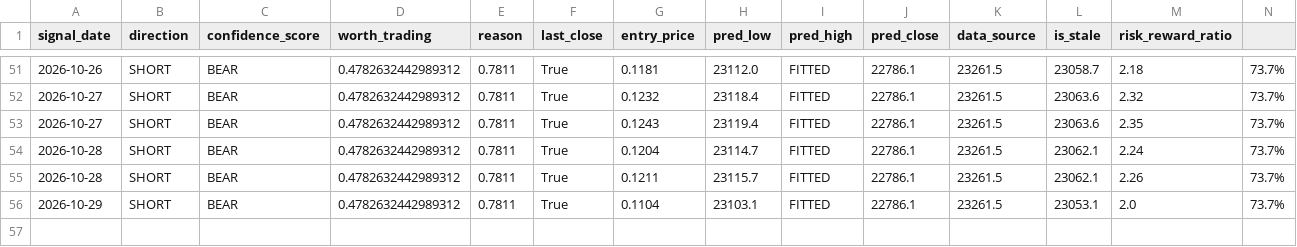
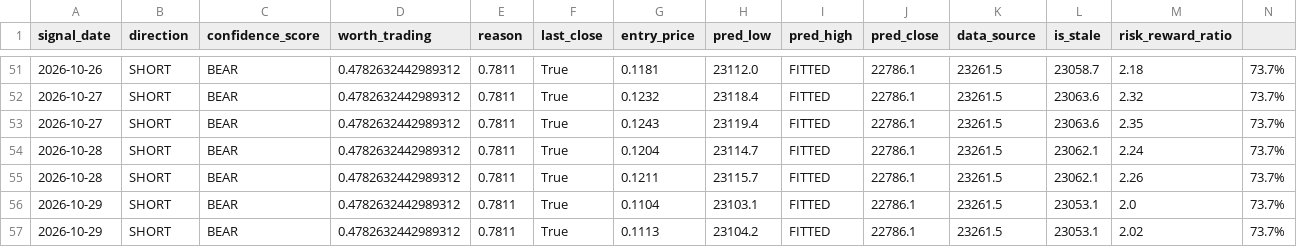
Before and after one commit to curvehen/H.S.I.P, a CSV file: predictions/signals_log.csv, drawn as a sheet; only a part is shown, gaps mark what is left out; the diff names each change by its address in the sheet, - before the commit and + after, or states it on an @@ line.

```diff
--- a/predictions/signals_log.csv
+++ b/predictions/signals_log.csv
+row 57: 2026-10-29 | SHORT | BEAR | 0.4782632442989312 | 0.7811 | True | 0.1113 | 23104.2 | FITTED | 22786.1 | 23261.5 | 23053.1 | 2.02 | 73.7%
```
Also changed, not shown: data/0027_HK_last_good.csv, data/0941_HK_last_good.csv, 19 other files.
